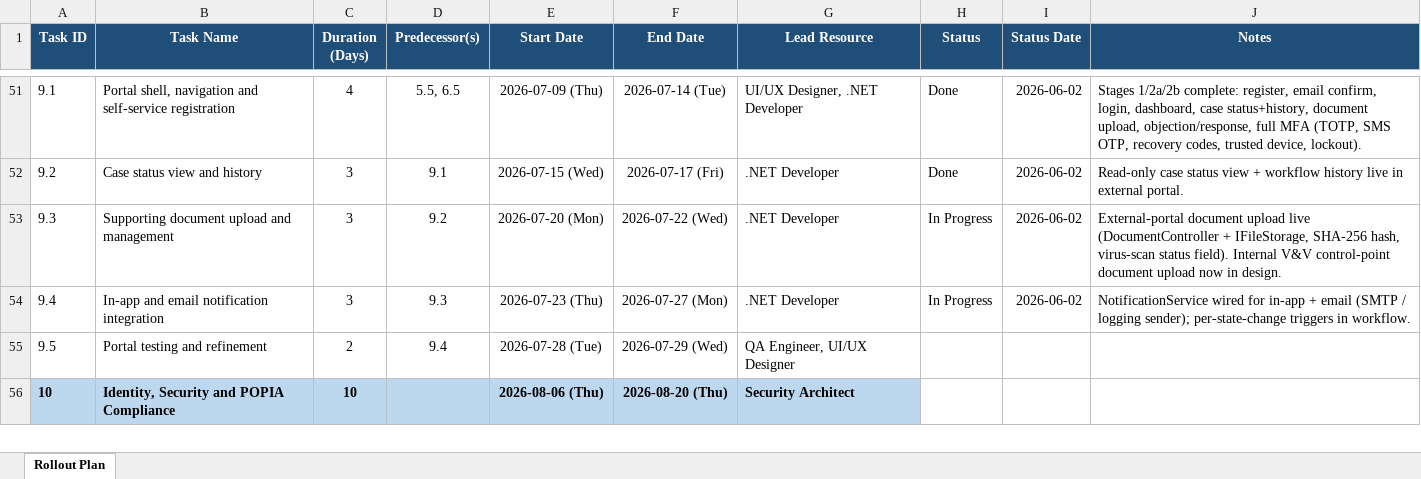
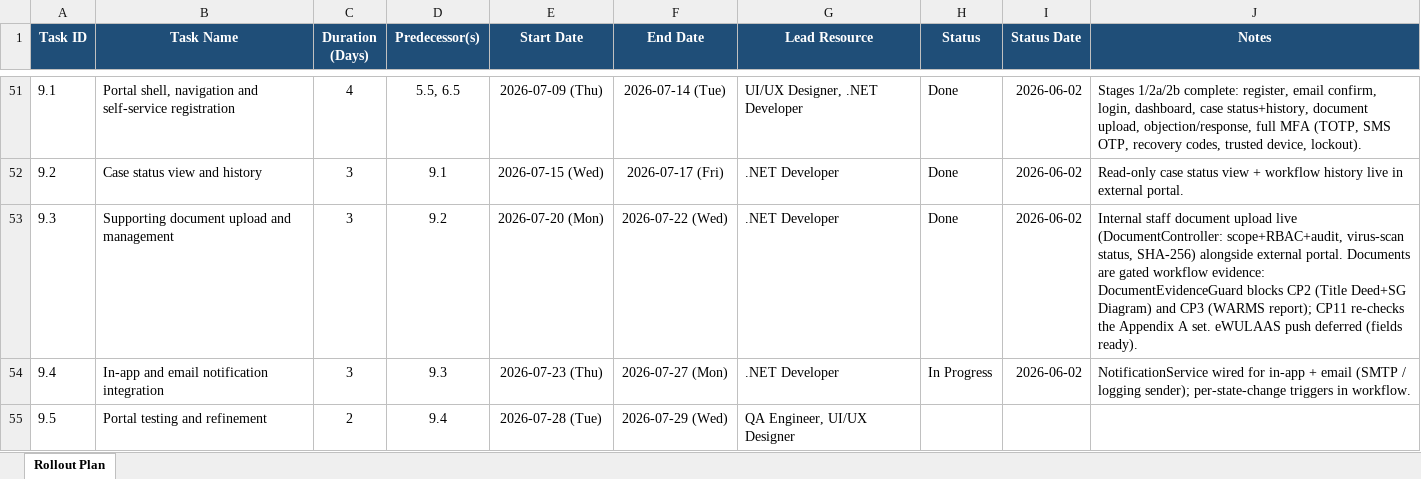
Before and after one commit to TiroMatlapeng/dwa-validation-verification, an Excel workbook: Project rollout plan.xlsx, sheet Rollout Plan, drawn as a sheet; only a part is shown, gaps mark what is left out; the shorter side is filled out with more unchanged rows; values as stored, in another font and other column widths than the file's, no borders; the diff names each change by its address in the sheet, - before the commit and + after, or states it on an @@ line.

```diff
--- a/Project rollout plan.xlsx (sheet Rollout Plan)
+++ b/Project rollout plan.xlsx (sheet Rollout Plan)
-H53 (Status): In Progress
+H53 (Status): Done
-J53 (Notes): External-portal document upload live (DocumentController + IFileStorage, SHA-256 hash, virus-scan status field). Internal V&V control-point document upload now in design.
+J53 (Notes): Internal staff document upload live (DocumentController: scope+RBAC+audit, virus-scan status, SHA-256) alongside external portal. Documents are gated workflow evidence: DocumentEvidenceGuard blocks CP2 (Title Deed+SG Diagram) and CP3 (WARMS report); CP11 re-checks the Appendix A set. eWULAAS push deferred (fields ready).
```
